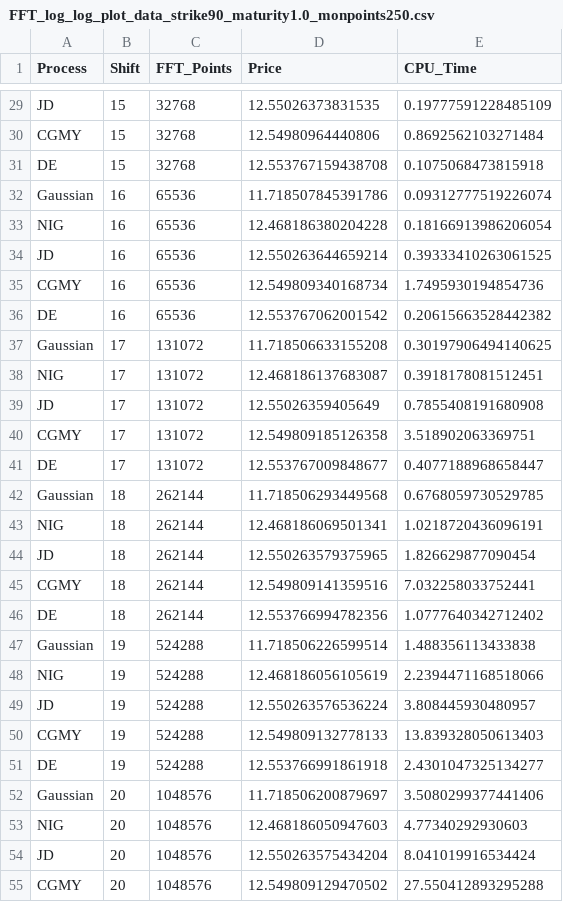
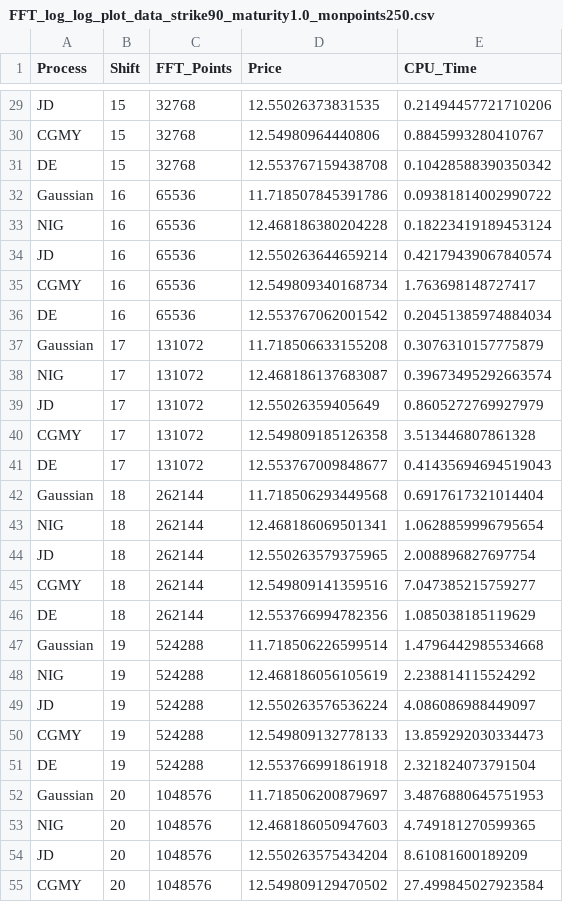
Before and after one commit to Hadi-Khan-Projects/Asian-Option-Pricing-Algorithms, a CSV file: Plotting/FFT_log_log_plot_data_strike90_maturity1.0_monpoints250.csv, drawn as a sheet; only a part is shown, gaps mark what is left out; the diff covers the shown part only; the diff names each change by its address in the sheet, - before the commit and + after, or states it on an @@ line.

```diff
--- a/Plotting/FFT_log_log_plot_data_strike90_maturity1.0_monpoints250.csv
+++ b/Plotting/FFT_log_log_plot_data_strike90_maturity1.0_monpoints250.csv
-E29 (CPU_Time): 0.19777591228485109
+E29 (CPU_Time): 0.21494457721710206
-E30 (CPU_Time): 0.8692562103271484
+E30 (CPU_Time): 0.8845993280410767
-E31 (CPU_Time): 0.1075068473815918
+E31 (CPU_Time): 0.10428588390350342
-E32 (CPU_Time): 0.09312777519226074
+E32 (CPU_Time): 0.09381814002990722
-E33 (CPU_Time): 0.18166913986206054
+E33 (CPU_Time): 0.18223419189453124
-E34 (CPU_Time): 0.39333410263061525
+E34 (CPU_Time): 0.42179439067840574
-E35 (CPU_Time): 1.7495930194854736
+E35 (CPU_Time): 1.763698148727417
-E36 (CPU_Time): 0.20615663528442382
+E36 (CPU_Time): 0.20451385974884034
-E37 (CPU_Time): 0.30197906494140625
+E37 (CPU_Time): 0.3076310157775879
-E38 (CPU_Time): 0.3918178081512451
+E38 (CPU_Time): 0.39673495292663574
-E39 (CPU_Time): 0.7855408191680908
+E39 (CPU_Time): 0.8605272769927979
-E40 (CPU_Time): 3.518902063369751
+E40 (CPU_Time): 3.513446807861328
-E41 (CPU_Time): 0.4077188968658447
+E41 (CPU_Time): 0.41435694694519043
-E42 (CPU_Time): 0.6768059730529785
+E42 (CPU_Time): 0.6917617321014404
-E43 (CPU_Time): 1.0218720436096191
+E43 (CPU_Time): 1.0628859996795654
-E44 (CPU_Time): 1.826629877090454
+E44 (CPU_Time): 2.008896827697754
-E45 (CPU_Time): 7.032258033752441
+E45 (CPU_Time): 7.047385215759277
-E46 (CPU_Time): 1.0777640342712402
+E46 (CPU_Time): 1.085038185119629
-E47 (CPU_Time): 1.488356113433838
+E47 (CPU_Time): 1.4796442985534668
-E48 (CPU_Time): 2.2394471168518066
+E48 (CPU_Time): 2.238814115524292
-E49 (CPU_Time): 3.808445930480957
+E49 (CPU_Time): 4.086086988449097
-E50 (CPU_Time): 13.839328050613403
+E50 (CPU_Time): 13.859292030334473
-E51 (CPU_Time): 2.4301047325134277
+E51 (CPU_Time): 2.321824073791504
-E52 (CPU_Time): 3.5080299377441406
+E52 (CPU_Time): 3.4876880645751953
-E53 (CPU_Time): 4.77340292930603
+E53 (CPU_Time): 4.749181270599365
-E54 (CPU_Time): 8.041019916534424
+E54 (CPU_Time): 8.61081600189209
-E55 (CPU_Time): 27.550412893295288
+E55 (CPU_Time): 27.499845027923584
```
Also changed, not shown: 5 added rows and 33 edited cells elsewhere in this file, Plotting/FFT_log_log_plot_data_strike100_maturity1.0_monpoints250.csv, Plotting/FFT_log_log_plot_data_strike110_maturity1.0_monpoints250.csv, 5 other files.
